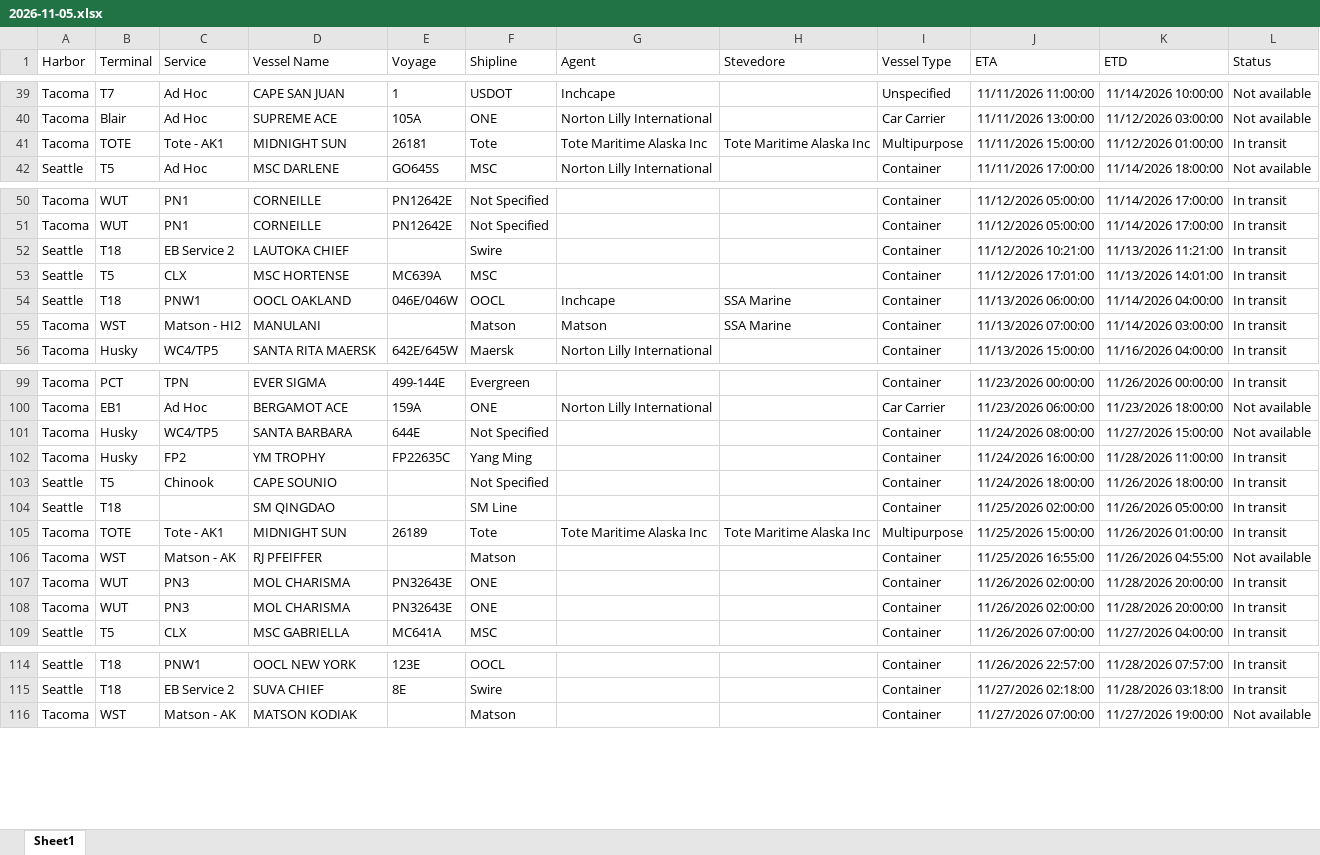
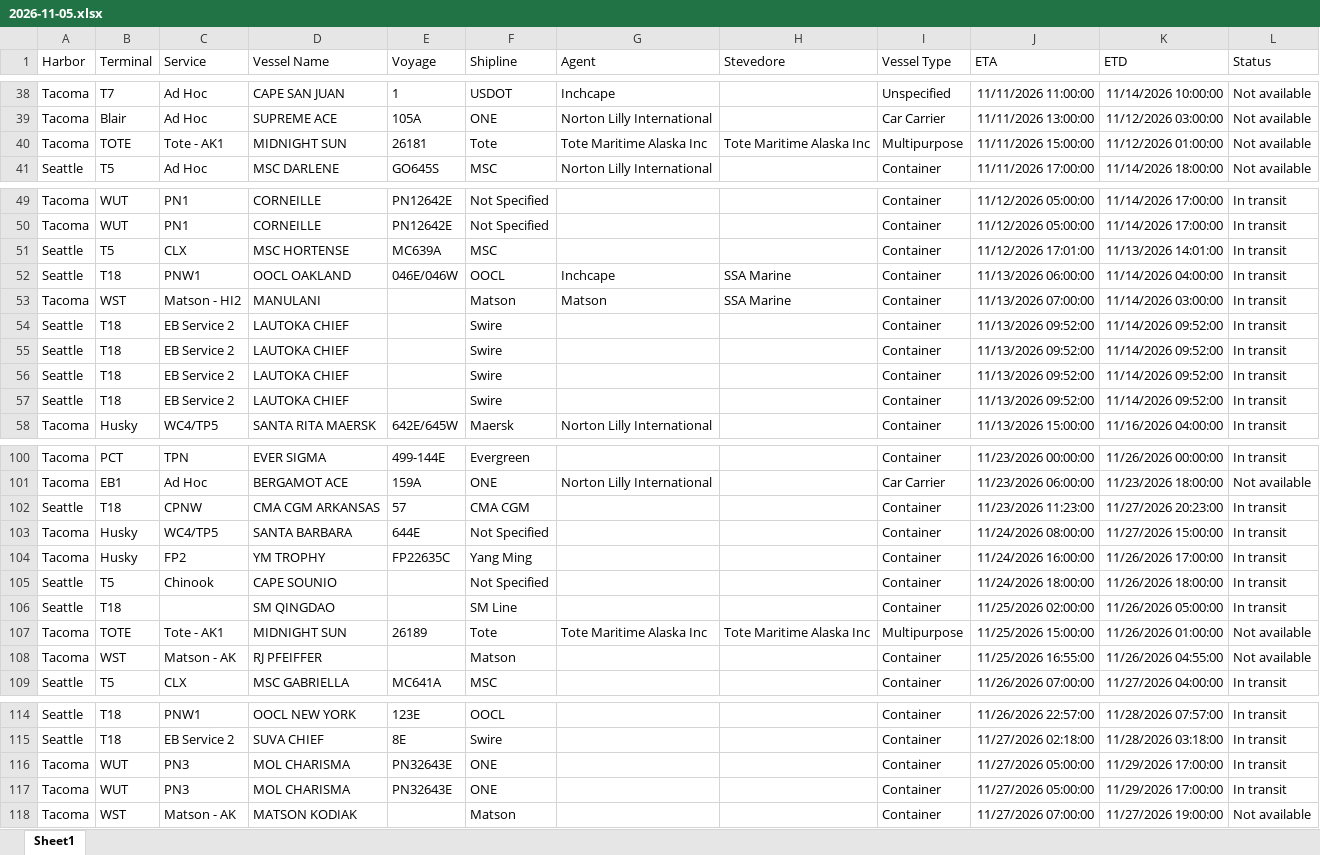
Before and after one commit to TheJoe1990/Ilwu, an Excel workbook: data/vessels/2026-11-05.xlsx, sheet Sheet1, drawn as a sheet; only a part is shown, gaps mark what is left out; values as stored, in another font and other column widths than the file's, no borders; table styles not drawn; removed rows and columns are numbered as before the commit, all else as after; the diff covers the shown part only; the diff names each change by its address in the sheet, - before the commit and + after, or states it on an @@ line.

```diff
--- a/data/vessels/2026-11-05.xlsx (sheet Sheet1)
+++ b/data/vessels/2026-11-05.xlsx (sheet Sheet1)
-L40 (Status): In transit
+L40 (Status): Not available
-row 52: Seattle | T18 | EB Service 2 | LAUTOKA CHIEF |  | Swire |  |  | Container | 11/12/2026 10:21:00 | 11/13/2026 11:21:00 | In transit
+row 54: Seattle | T18 | EB Service 2 | LAUTOKA CHIEF |  | Swire |  |  | Container | 11/13/2026 09:52:00 | 11/14/2026 09:52:00 | In transit
+row 55: Seattle | T18 | EB Service 2 | LAUTOKA CHIEF |  | Swire |  |  | Container | 11/13/2026 09:52:00 | 11/14/2026 09:52:00 | In transit
+row 56: Seattle | T18 | EB Service 2 | LAUTOKA CHIEF |  | Swire |  |  | Container | 11/13/2026 09:52:00 | 11/14/2026 09:52:00 | In transit
+row 57: Seattle | T18 | EB Service 2 | LAUTOKA CHIEF |  | Swire |  |  | Container | 11/13/2026 09:52:00 | 11/14/2026 09:52:00 | In transit
+row 102: Seattle | T18 | CPNW | CMA CGM ARKANSAS | 57 | CMA CGM |  |  | Container | 11/23/2026 11:23:00 | 11/27/2026 20:23:00 | In transit
-L103 (Status): Not available
+L103 (Status): In transit
-K104 (ETD): 11/28/2026 11:00:00
+K104 (ETD): 11/26/2026 17:00:00
-L107 (Status): In transit
+L107 (Status): Not available
-row 107: Tacoma | WUT | PN3 | MOL CHARISMA | PN32643E | ONE |  |  | Container | 11/26/2026 02:00:00 | 11/28/2026 20:00:00 | In transit
-row 108: Tacoma | WUT | PN3 | MOL CHARISMA | PN32643E | ONE |  |  | Container | 11/26/2026 02:00:00 | 11/28/2026 20:00:00 | In transit
+row 116: Tacoma | WUT | PN3 | MOL CHARISMA | PN32643E | ONE |  |  | Container | 11/27/2026 05:00:00 | 11/29/2026 17:00:00 | In transit
+row 117: Tacoma | WUT | PN3 | MOL CHARISMA | PN32643E | ONE |  |  | Container | 11/27/2026 05:00:00 | 11/29/2026 17:00:00 | In transit
```
Also changed, not shown: 2 removed rows, 3 moved rows and 4 edited cells elsewhere in this sheet, 6 other files.
